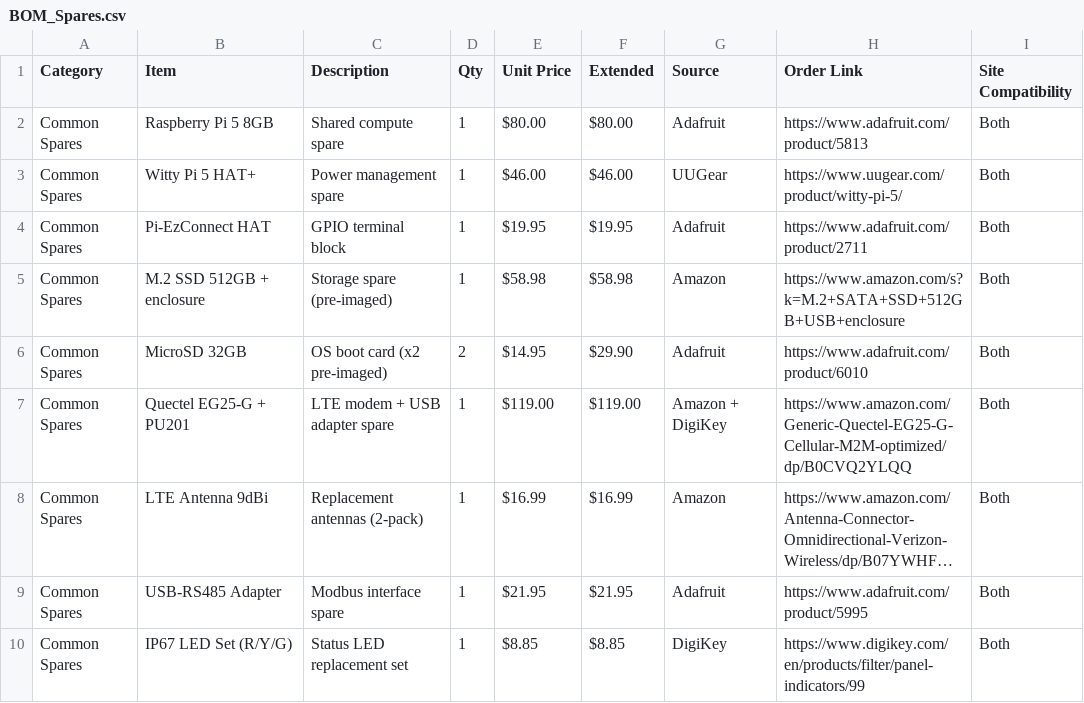
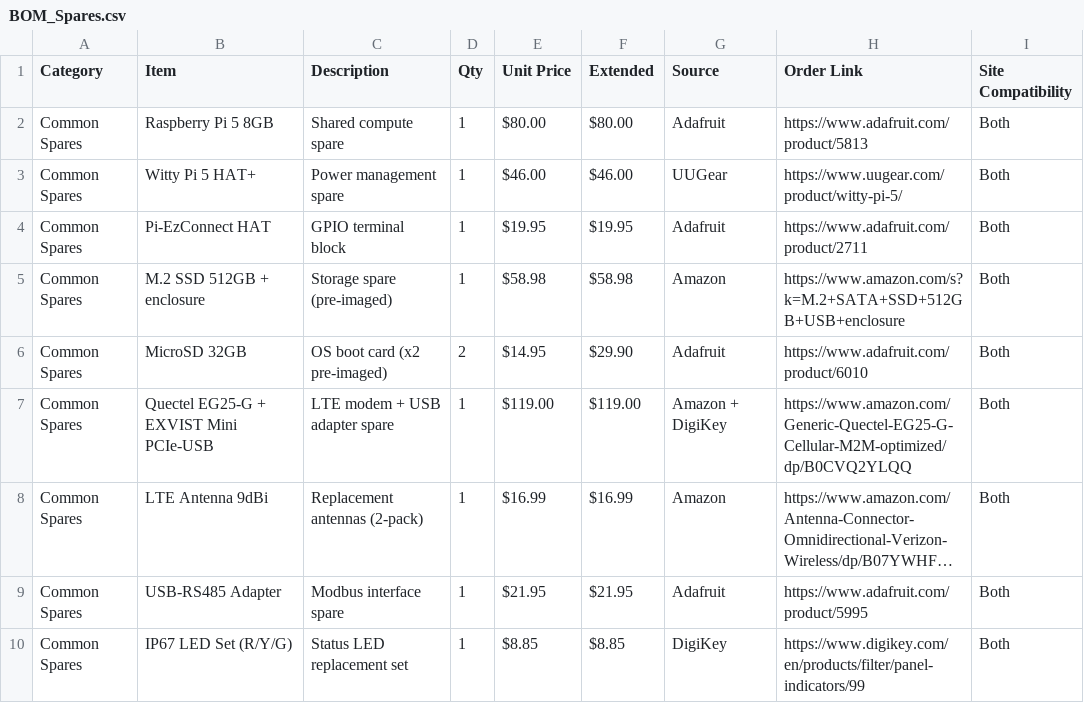
Before and after one commit to tom-jordan23/openrivercam, a CSV file: spring_2026_ID/BOM_Spares.csv, drawn as a sheet; only a part is shown; long unchanged cells end in …; the diff names each change by its address in the sheet, - before the commit and + after, or states it on an @@ line.

```diff
--- a/spring_2026_ID/BOM_Spares.csv
+++ b/spring_2026_ID/BOM_Spares.csv
-B7 (Item): Quectel EG25-G + PU201
+B7 (Item): Quectel EG25-G + EXVIST Mini PCIe-USB
```
Also changed, not shown: spring_2026_ID/BOM_Jakarta.csv, spring_2026_ID/BOM_Sukabumi.csv, 17 other files.
